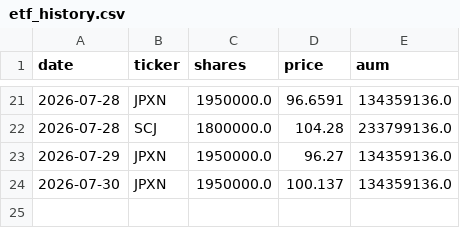
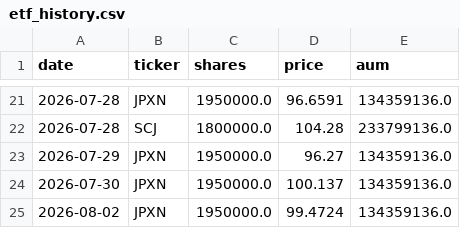
Before and after one commit to akkyommm-crypto/market-radar, a CSV file: etf_history.csv, drawn as a sheet; only a part is shown, gaps mark what is left out; the diff names each change by its address in the sheet, - before the commit and + after, or states it on an @@ line.

```diff
--- a/etf_history.csv
+++ b/etf_history.csv
+row 25: 2026-08-02 | JPXN | 1950000.0 | 99.4724 | 134359136.0
```
Also changed, not shown: score_history.csv, 2 other files.
